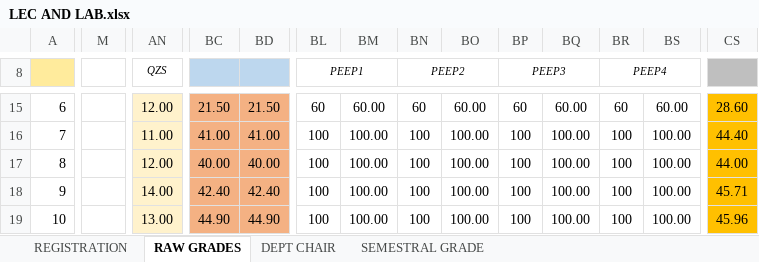
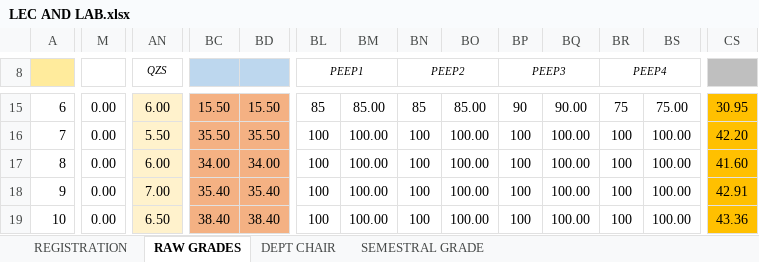
Before and after one commit to ghilo17/Grading-Sheets-First-Sem-2017-2018, an Excel workbook: DCIT 65 - CS 3B/LEC AND LAB.xlsx, sheet RAW GRADES, drawn as a sheet; only a part is shown, gaps mark what is left out; values as stored, in another font and other column widths than the file's, no borders; conditional formats not drawn; the diff covers the shown part only; the diff names each change by its address in the sheet, - before the commit and + after, or states it on an @@ line.

Commit message:
update midterm grades and lab

```diff
--- a/DCIT 65 - CS 3B/LEC AND LAB.xlsx (sheet RAW GRADES)
+++ b/DCIT 65 - CS 3B/LEC AND LAB.xlsx (sheet RAW GRADES)
-M15:M19: (empty)
+M15:M19: 0.00
-AN15 (QZS): 12.00
+AN15 (QZS): 6.00
-BC15: 21.50
+BC15: 15.50
-BD15: 21.50
+BD15: 15.50
-BL15 (PEEP1): 60
+BL15 (PEEP1): 85
-BM15: 60.00
+BM15: 85.00
-BN15 (PEEP2): 60
+BN15 (PEEP2): 85
-BO15: 60.00
+BO15: 85.00
-BP15 (PEEP3): 60
+BP15 (PEEP3): 90
-BQ15: 60.00
+BQ15: 90.00
-BR15 (PEEP4): 60
+BR15 (PEEP4): 75
-BS15: 60.00
+BS15: 75.00
-CS15: 28.60
+CS15: 30.95
-AN16 (QZS): 11.00
+AN16 (QZS): 5.50
-BC16: 41.00
+BC16: 35.50
-BD16: 41.00
+BD16: 35.50
-CS16: 44.40
+CS16: 42.20
-AN17 (QZS): 12.00
+AN17 (QZS): 6.00
-BC17: 40.00
+BC17: 34.00
-BD17: 40.00
+BD17: 34.00
-CS17: 44.00
+CS17: 41.60
-AN18 (QZS): 14.00
+AN18 (QZS): 7.00
-BC18: 42.40
+BC18: 35.40
-BD18: 42.40
+BD18: 35.40
-CS18: 45.71
+CS18: 42.91
-AN19 (QZS): 13.00
+AN19 (QZS): 6.50
-BC19: 44.90
+BC19: 38.40
-BD19: 44.90
+BD19: 38.40
-CS19: 45.96
+CS19: 43.36
```
Also changed, not shown: 138 edited cells elsewhere in this sheet, sheet DEPT CHAIR, sheet SEMESTRAL GRADE.
